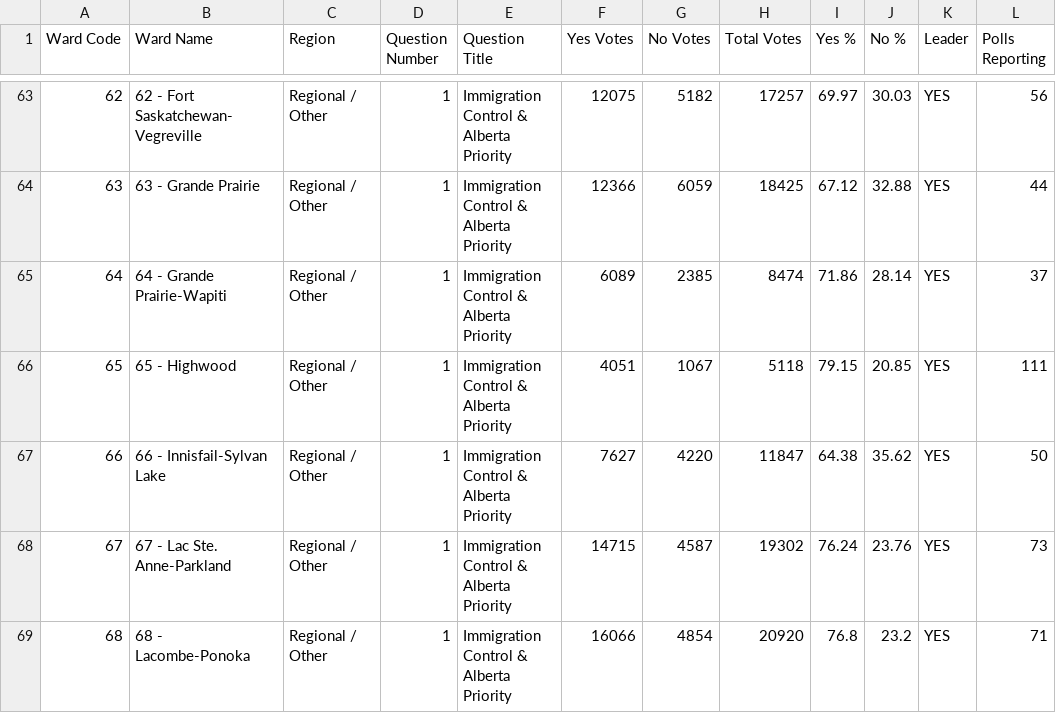
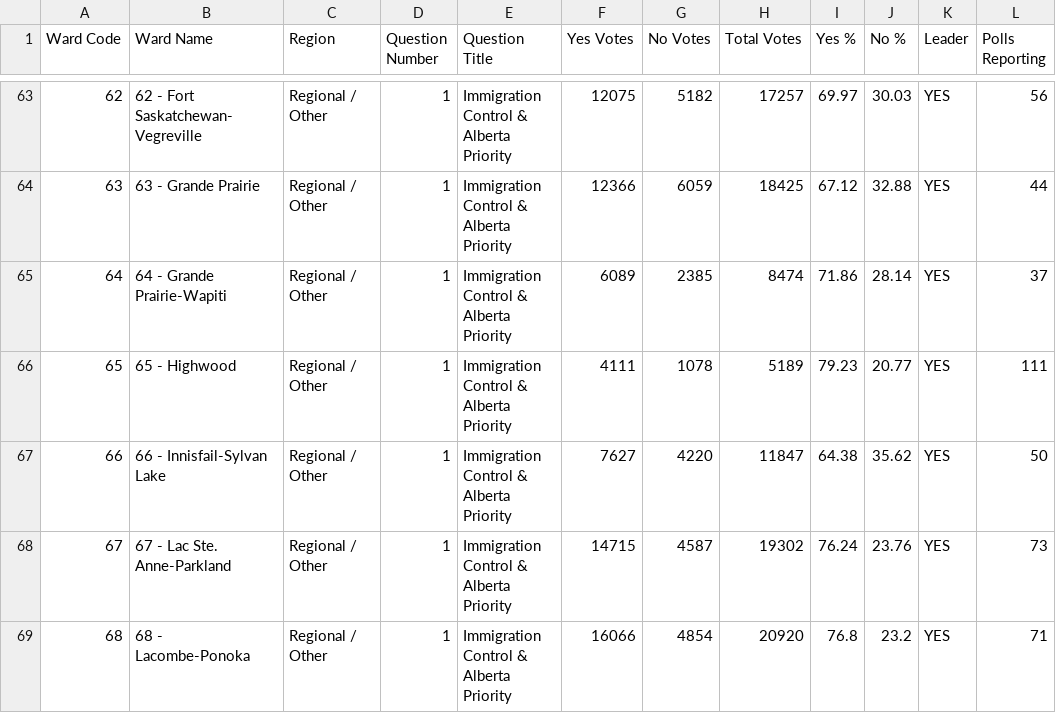
Before and after one commit to J7892/abresults, a CSV file: data/riding_results.csv, drawn as a sheet; only a part is shown, gaps mark what is left out; the diff covers the shown part only; the diff names each change by its address in the sheet, - before the commit and + after, or states it on an @@ line.

```diff
--- a/data/riding_results.csv
+++ b/data/riding_results.csv
-F66 (Yes Votes): 4051
+F66 (Yes Votes): 4111
-G66 (No Votes): 1067
+G66 (No Votes): 1078
-H66 (Total Votes): 5118
+H66 (Total Votes): 5189
-I66 (Yes %): 79.15
+I66 (Yes %): 79.23
-J66 (No %): 20.85
+J66 (No %): 20.77
```
Also changed, not shown: 154 edited cells elsewhere in this file, data/referendum_summary.csv, data/voting_methods.csv, 2 other files.
